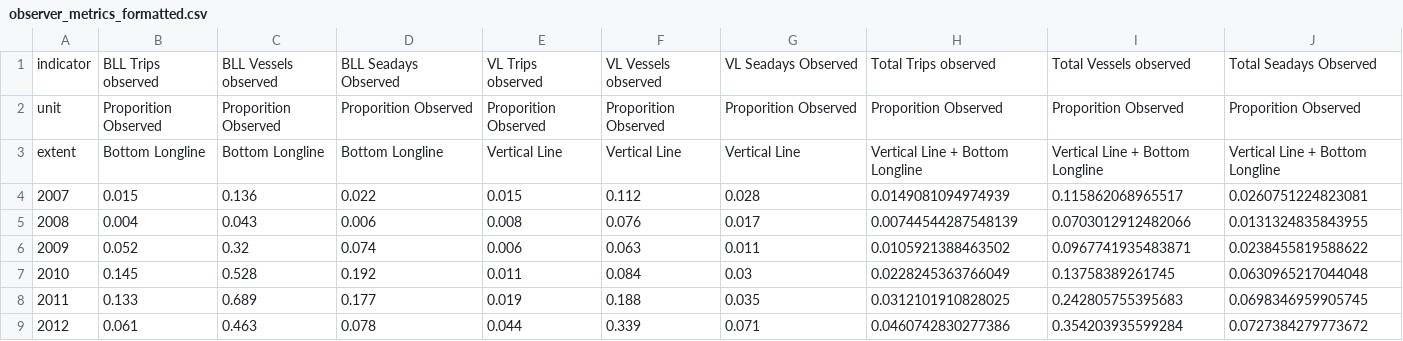
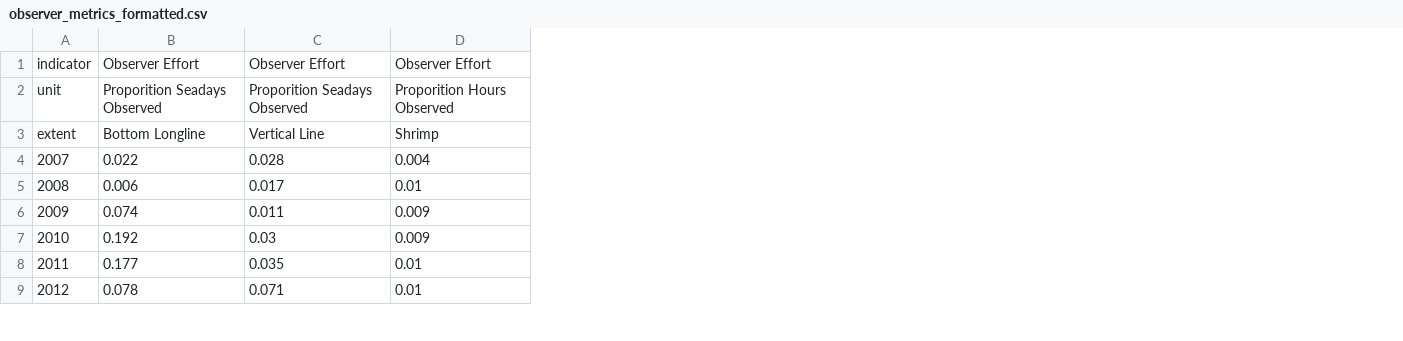
Before and after one commit to Gulf-IEA/Gulf-ESR, a CSV file: data/formatted/formatted_csvs/observer_metrics_formatted.csv, drawn as a sheet; only a part is shown; removed rows and columns are numbered as before the commit, all else as after; the diff names each change by its address in the sheet, - before the commit and + after, or states it on an @@ line.

```diff
--- a/data/formatted/formatted_csvs/observer_metrics_formatted.csv
+++ b/data/formatted/formatted_csvs/observer_metrics_formatted.csv
-column B, rows 1-9: BLL Trips observed | Proporition Observed | Bottom Longline | 0.015 | 0.004 | 0.052 | 0.145 | 0.133 | 0.061
-column C, rows 1-9: BLL Vessels observed | Proporition Observed | Bottom Longline | 0.136 | 0.043 | 0.32 | 0.528 | 0.689 | 0.463
-column E, rows 1-9: VL Trips observed | Proporition Observed | Vertical Line | 0.015 | 0.008 | 0.006 | 0.011 | 0.019 | 0.044
-column F, rows 1-9: VL Vessels observed | Proporition Observed | Vertical Line | 0.112 | 0.076 | 0.063 | 0.084 | 0.188 | 0.339
-column H, rows 1-9: Total Trips observed | Proporition Observed | Vertical Line + Bottom Longline | 0.0149081094974939 | 0.00744544287548139 | 0.0105921388463502 | 0.0228245363766049 | 0.0312101910828025 | 0.0460742830277386
-column I, rows 1-9: Total Vessels observed | Proporition Observed | Vertical Line + Bottom Longline | 0.115862068965517 | 0.0703012912482066 | 0.0967741935483871 | 0.13758389261745 | 0.242805755395683 | 0.354203935599284
-column J, rows 1-9: Total Seadays Observed | Proporition Observed | Vertical Line + Bottom Longline | 0.0260751224823081 | 0.0131324835843955 | 0.0238455819588622 | 0.0630965217044048 | 0.0698346959905745 | 0.0727384279773672
+column D, rows 1-9: Observer Effort | Proporition Hours Observed | Shrimp | 0.004 | 0.01 | 0.009 | 0.009 | 0.01 | 0.01
-B1: BLL Seadays Observed
+B1: Observer Effort
-C1: VL Seadays Observed
+C1: Observer Effort
-B2: Proporition Observed
+B2: Proporition Seadays Observed
-C2: Proporition Observed
+C2: Proporition Seadays Observed
```
Also changed, not shown: 3 other files.
